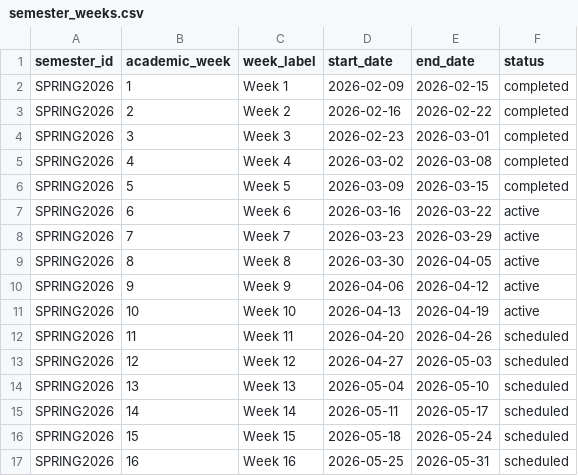
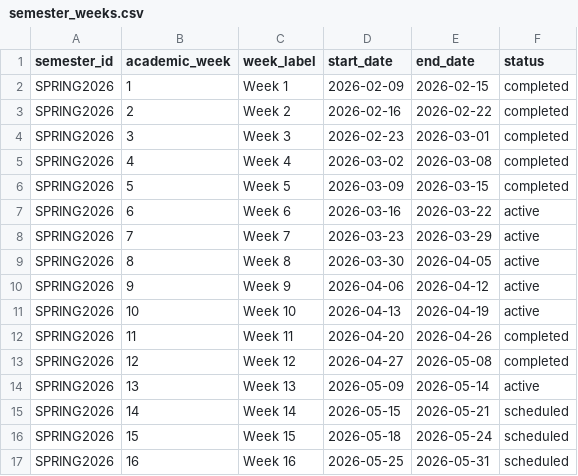
Before and after one commit to lindahmed/classroom-emotion-system, a CSV file: data/semester_weeks.csv, drawn as a sheet.

```diff
--- a/data/semester_weeks.csv
+++ b/data/semester_weeks.csv
@@ -11,6 +11,6 @@
 "SPRING2026",10,"Week 10",2026-04-13,2026-04-19,"active"
-"SPRING2026",11,"Week 11",2026-04-20,2026-04-26,"scheduled"
-"SPRING2026",12,"Week 12",2026-04-27,2026-05-03,"scheduled"
-"SPRING2026",13,"Week 13",2026-05-04,2026-05-10,"scheduled"
-"SPRING2026",14,"Week 14",2026-05-11,2026-05-17,"scheduled"
+"SPRING2026",11,"Week 11",2026-04-20,2026-04-26,"completed"
+"SPRING2026",12,"Week 12",2026-04-27,2026-05-08,"completed"
+"SPRING2026",13,"Week 13",2026-05-09,2026-05-14,"active"
+"SPRING2026",14,"Week 14",2026-05-15,2026-05-21,"scheduled"
 "SPRING2026",15,"Week 15",2026-05-18,2026-05-24,"scheduled"
```
Also changed, not shown: data/courses.csv, 41 other files.
